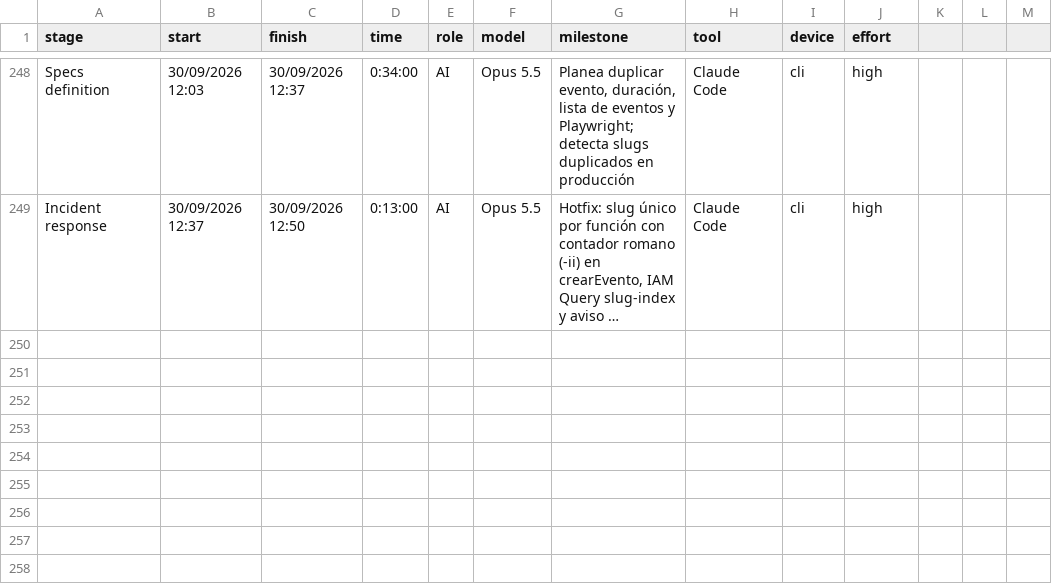
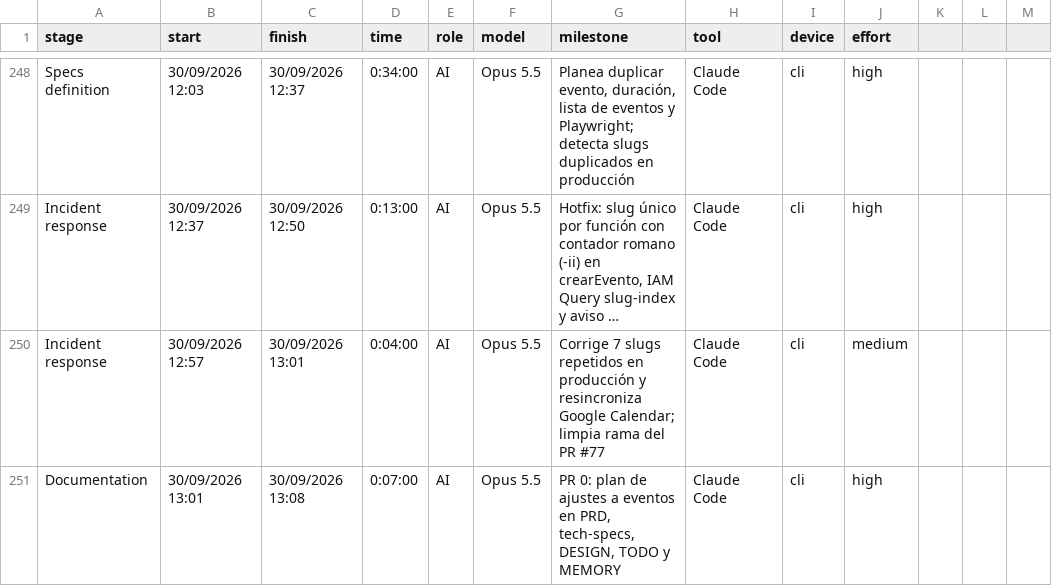
Before and after one commit to ocastelblanco/agora-letiende, a CSV file: docs/tracking.csv, drawn as a sheet; only a part is shown, gaps mark what is left out; long unchanged cells end in …; the diff names each change by its address in the sheet, - before the commit and + after, or states it on an @@ line.

```diff
--- a/docs/tracking.csv
+++ b/docs/tracking.csv
+row 250: Incident response | 30/09/2026 12:57 | 30/09/2026 13:01 | 0:04:00 | AI | Opus 5.5 | Corrige 7 slugs repetidos en producción y resincroniza Google Calendar; limpia rama del PR #77 | Claude Code | cli | medium
+row 251: Documentation | 30/09/2026 13:01 | 30/09/2026 13:08 | 0:07:00 | AI | Opus 5.5 | PR 0: plan de ajustes a eventos en PRD, tech-specs, DESIGN, TODO y MEMORY | Claude Code | cli | high
```
Also changed, not shown: 6 other files.
